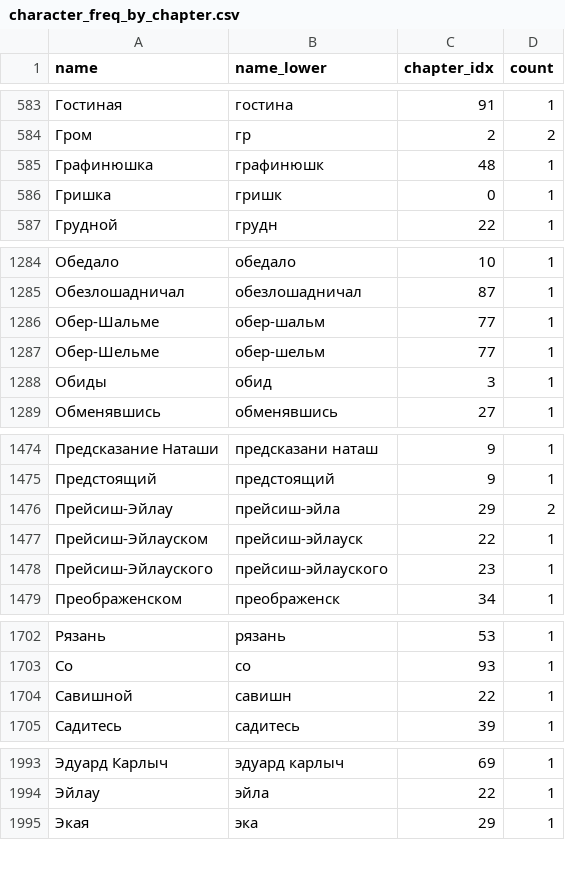
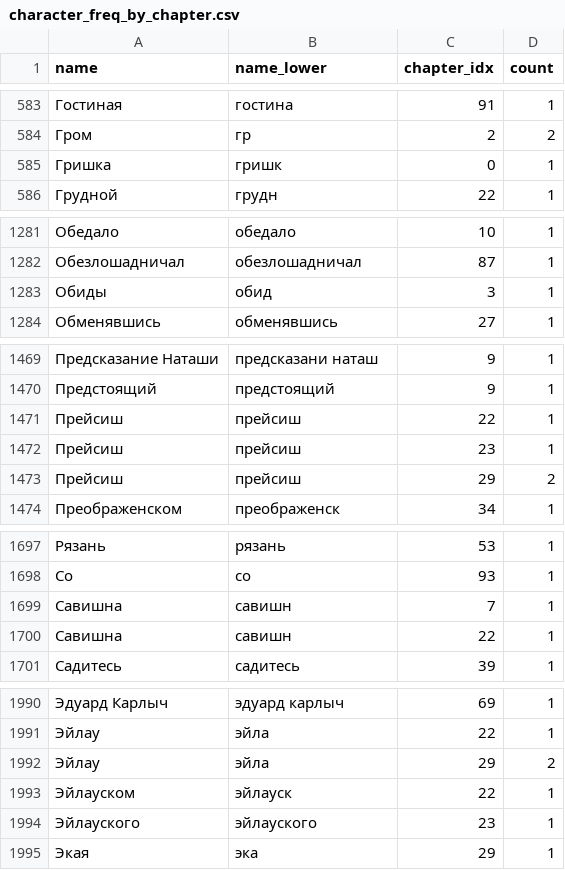
Before and after one commit to 11111000000/bukivedenie, a CSV file: outputs/tolstoj_lew_nikolaewich-text_2/character_freq_by_chapter.csv, drawn as a sheet; only a part is shown, gaps mark what is left out; removed rows and columns are numbered as before the commit, all else as after; the diff covers the shown part only; the diff names each change by its address in the sheet, - before the commit and + after, or states it on an @@ line.

```diff
--- a/outputs/tolstoj_lew_nikolaewich-text_2/character_freq_by_chapter.csv
+++ b/outputs/tolstoj_lew_nikolaewich-text_2/character_freq_by_chapter.csv
-row 585: Графинюшка | графинюшк | 48 | 1
-row 1286: Обер-Шальме | обер-шальм | 77 | 1
-row 1287: Обер-Шельме | обер-шельм | 77 | 1
-row 1476: Прейсиш-Эйлау | прейсиш-эйла | 29 | 2
-A1471 (name): Прейсиш-Эйлауском
+A1471 (name): Прейсиш
-B1471 (name_lower): прейсиш-эйлауск
+B1471 (name_lower): прейсиш
-A1472 (name): Прейсиш-Эйлауского
+A1472 (name): Прейсиш
-B1472 (name_lower): прейсиш-эйлауского
+B1472 (name_lower): прейсиш
+row 1473: Прейсиш | прейсиш | 29 | 2
+row 1699: Савишна | савишн | 7 | 1
-A1700 (name): Савишной
+A1700 (name): Савишна
+row 1992: Эйлау | эйла | 29 | 2
+row 1993: Эйлауском | эйлауск | 22 | 1
+row 1994: Эйлауского | эйлауского | 23 | 1
```
Also changed, not shown: 2 added rows and 3 removed rows elsewhere in this file, outputs/tables/test_book_surface_tokens.csv, outputs/tolstoj_lew_nikolaewich-text_2/characters.csv, 27 other files.
